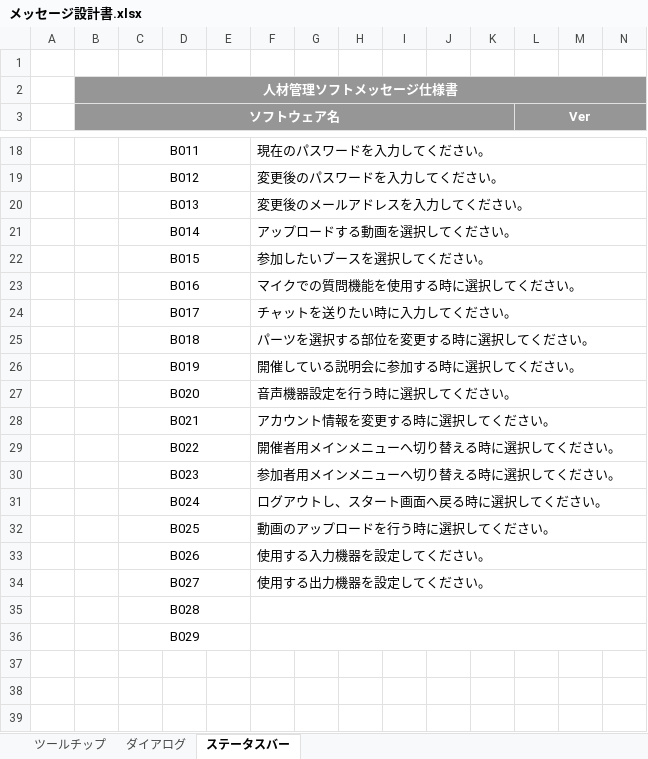
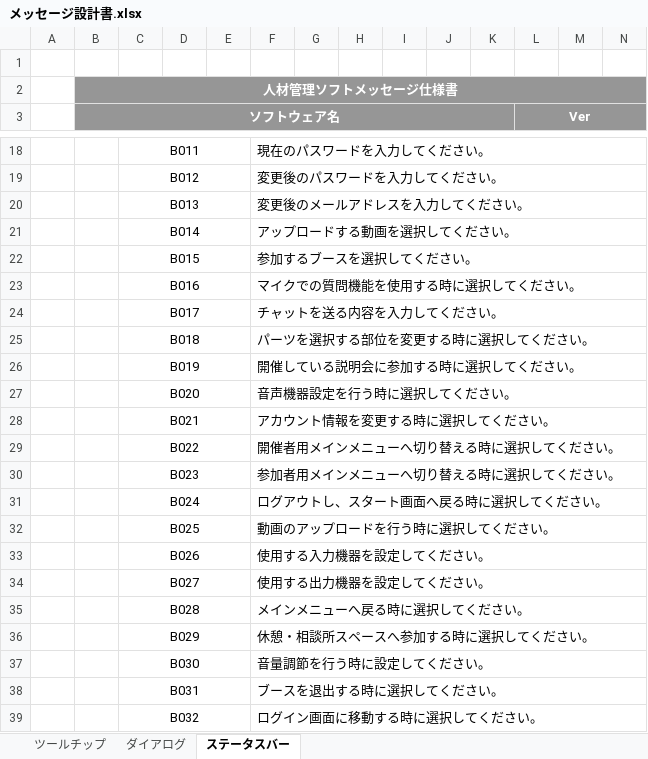
Before and after one commit to miyazaki026/git04, an Excel workbook: メッセージ設計書.xlsx, sheet ステータスバー, drawn as a sheet; only a part is shown, gaps mark what is left out; values as stored, in another font and other column widths than the file's, no borders; rows hold the shown columns only; the diff names each change by its address in the sheet, - before the commit and + after, or states it on an @@ line.

Commit message:
ステータスバーの更新と追加

```diff
--- a/メッセージ設計書.xlsx (sheet ステータスバー)
+++ b/メッセージ設計書.xlsx (sheet ステータスバー)
-F22: 参加したいブースを選択してください。
+F22: 参加するブースを選択してください。
-F24: チャットを送りたい時に入力してください。
+F24: チャットを送る内容を入力してください。
-F35: (empty)
+F35: メインメニューへ戻る時に選択してください。
-F36: (empty)
+F36: 休憩・相談所スペースへ参加する時に選択してください。
+row 37:  |  | B030 |  |  | 音量調節を行う時に設定してください。
+row 38:  |  | B031 |  |  | ブースを退出する時に選択してください。
+row 39:  |  | B032 |  |  | ログイン画面に移動する時に選択してください。
```
